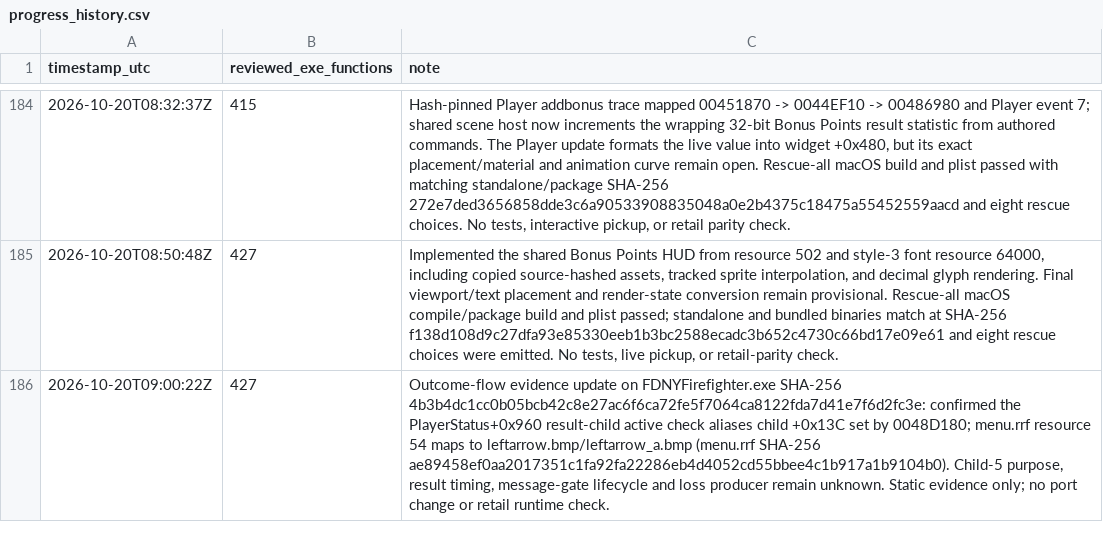
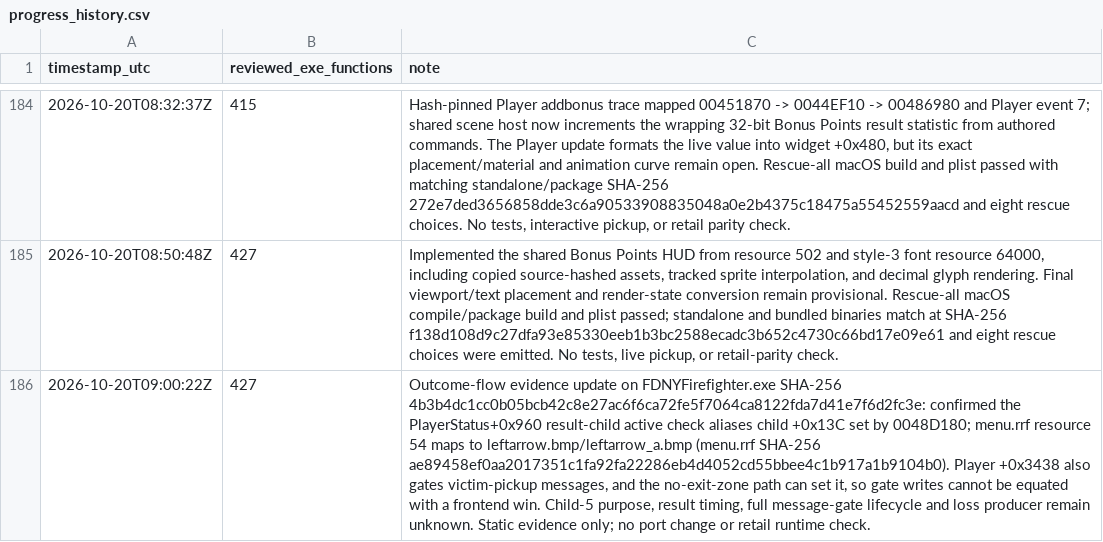
Before and after one commit to JacobPilawa/fdny-maps, a CSV file: decomp_revised/tracker/progress_history.csv, drawn as a sheet; only a part is shown, gaps mark what is left out; the diff names each change by its address in the sheet, - before the commit and + after, or states it on an @@ line.

```diff
--- a/decomp_revised/tracker/progress_history.csv
+++ b/decomp_revised/tracker/progress_history.csv
-C186 (note): …SHA-256 ae89458ef0aa2017351c1fa92fa22286eb4d4052cd55bbee4c1b917a1b9104b0). Child-5 purpose, result timing, message-gate lifecycle…
+C186 (note): …SHA-256 ae89458ef0aa2017351c1fa92fa22286eb4d4052cd55bbee4c1b917a1b9104b0). Player +0x3438 also gates victim-pickup messages, and the no-exit-zone path can set it, so gate writes cannot be equated with a frontend win. Child-5 purpose, result timing, full message-gate lifecycle…
```
Also changed, not shown: decomp_revised/tracker/function_reviews.csv, 3 other files.
